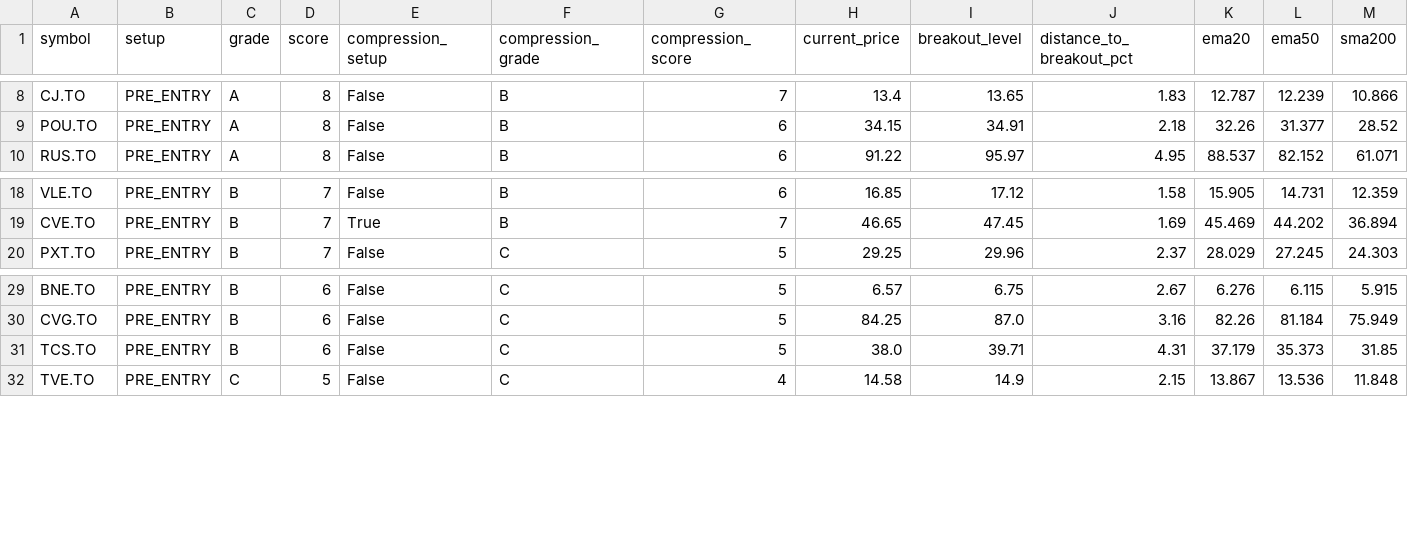
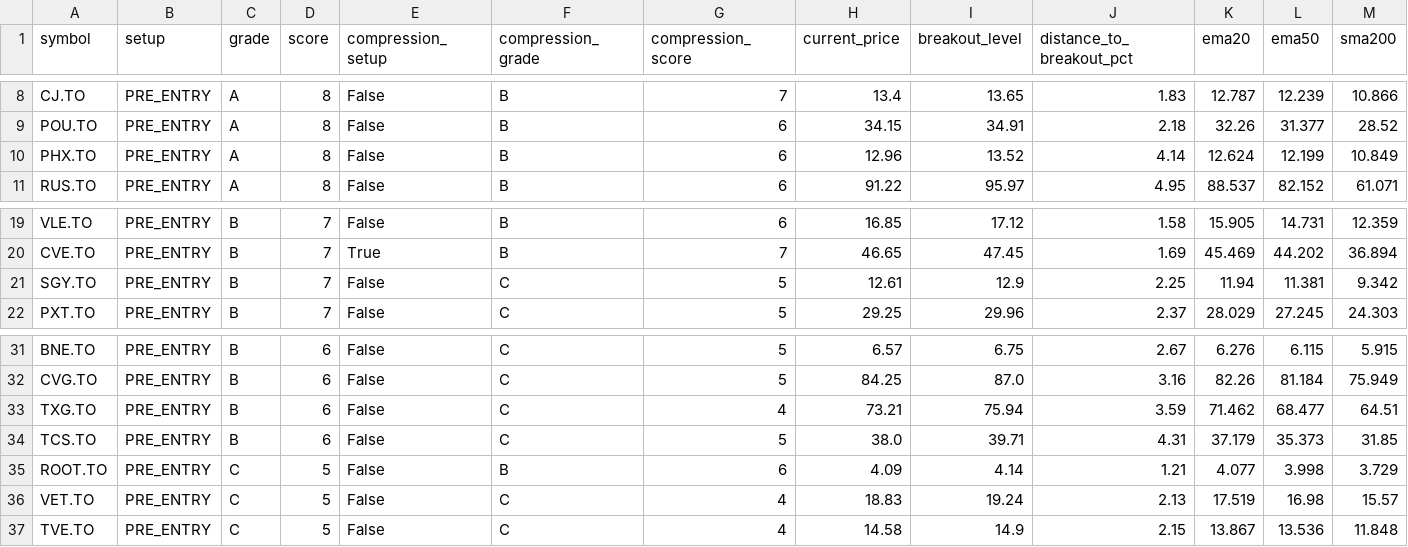
Before and after one commit to fwd5t2g5cw-ops/-daily-market-scanner, a CSV file: latest/canada/canada_pre_entry_watch_today.csv, drawn as a sheet; only a part is shown, gaps mark what is left out; rows hold the shown columns only; the diff names each change by its address in the sheet, - before the commit and + after, or states it on an @@ line.

```diff
--- a/latest/canada/canada_pre_entry_watch_today.csv
+++ b/latest/canada/canada_pre_entry_watch_today.csv
+row 10: PHX.TO | PRE_ENTRY | A | 8 | False | B | 6 | 12.96 | 13.52 | 4.14 | 12.624 | 12.199 | 10.849
+row 21: SGY.TO | PRE_ENTRY | B | 7 | False | C | 5 | 12.61 | 12.9 | 2.25 | 11.94 | 11.381 | 9.342
+row 33: TXG.TO | PRE_ENTRY | B | 6 | False | C | 4 | 73.21 | 75.94 | 3.59 | 71.462 | 68.477 | 64.51
+row 35: ROOT.TO | PRE_ENTRY | C | 5 | False | B | 6 | 4.09 | 4.14 | 1.21 | 4.077 | 3.998 | 3.729
+row 36: VET.TO | PRE_ENTRY | C | 5 | False | C | 4 | 18.83 | 19.24 | 2.13 | 17.519 | 16.98 | 15.57
```
Also changed, not shown: latest/canada/canada_double_reclaim_all.csv, latest/canada/canada_signals_with_candles.csv, 1 other file.
